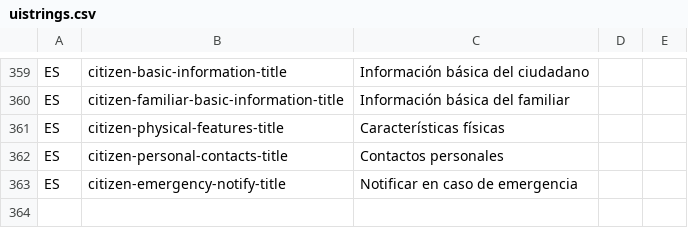
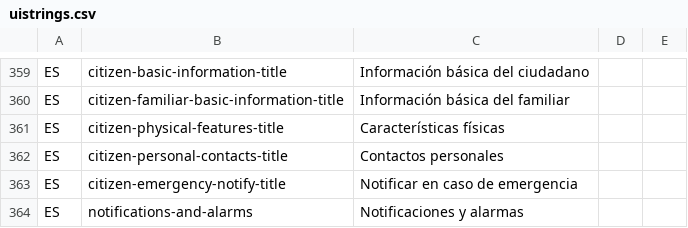
Before and after one commit to idbcgroup/GMH, a CSV file: ejb/src/main/resources/uistrings.csv, drawn as a sheet; only a part is shown, gaps mark what is left out; the diff names each change by its address in the sheet, - before the commit and + after, or states it on an @@ line.

```diff
--- a/ejb/src/main/resources/uistrings.csv
+++ b/ejb/src/main/resources/uistrings.csv
+row 364: ES | notifications-and-alarms | Notificaciones y alarmas
```
Also changed, not shown: 1 other file.
